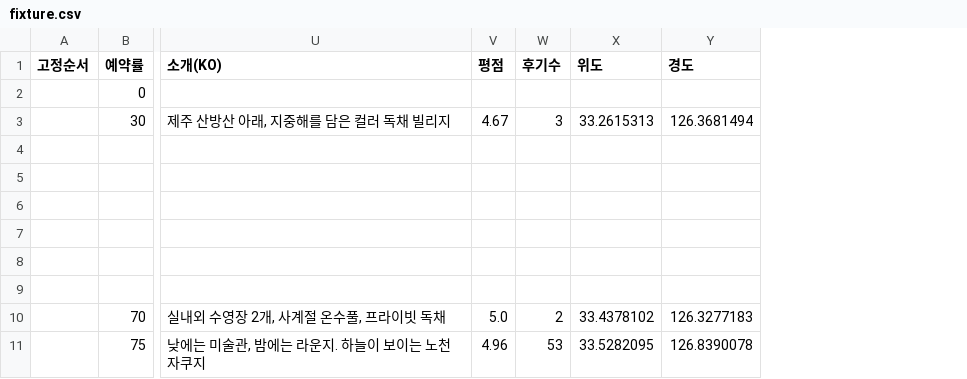
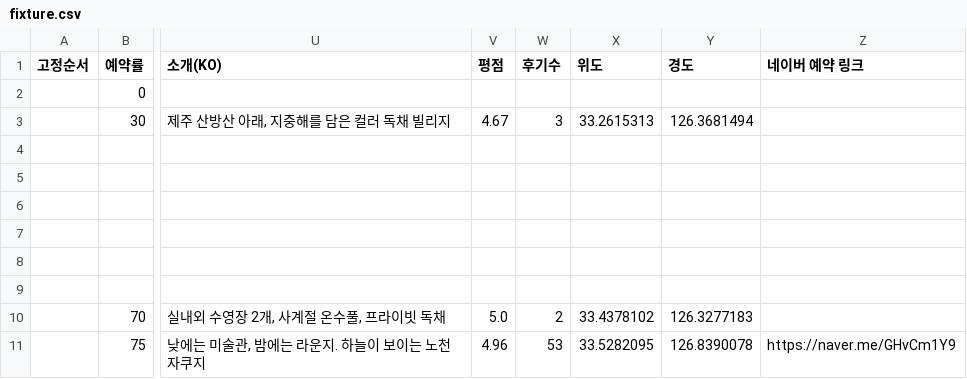
Before and after one commit to chaexove-ai/jeju-stay-collection, a CSV file: fixture.csv, drawn as a sheet; only a part is shown, gaps mark what is left out; the diff names each change by its address in the sheet, - before the commit and + after, or states it on an @@ line.

```diff
--- a/fixture.csv
+++ b/fixture.csv
+column Z (네이버 예약 링크), row 11: https://naver.me/GHvCm1Y9
```
Also changed, not shown: 5 other files.
